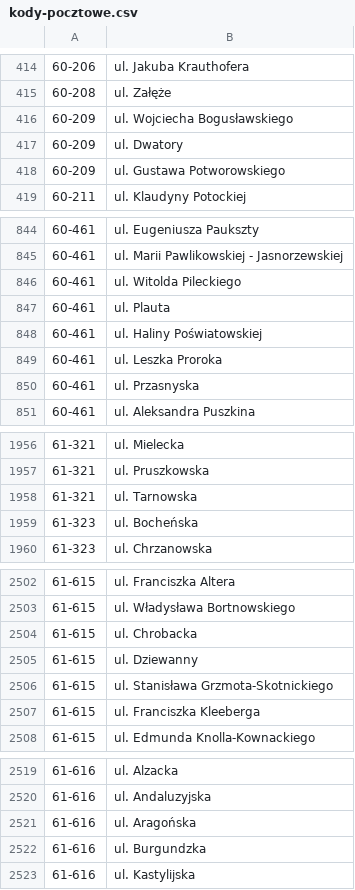
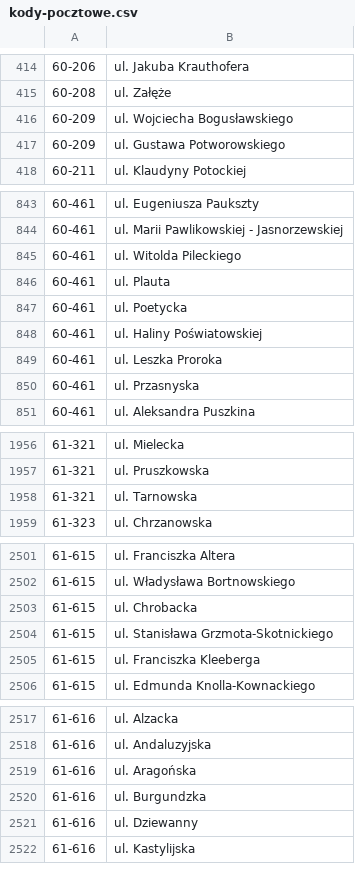
Before and after one commit to macbre/pyrabot, a CSV file: sources/kody-pocztowe.csv, drawn as a sheet; only a part is shown, gaps mark what is left out; removed rows and columns are numbered as before the commit, all else as after; the diff covers the shown part only; the diff names each change by its address in the sheet, - before the commit and + after, or states it on an @@ line.

```diff
--- a/sources/kody-pocztowe.csv
+++ b/sources/kody-pocztowe.csv
-row 417: 60-209 | ul. Dwatory
+row 847: 60-461 | ul. Poetycka
-row 1959: 61-323 | ul. Bocheńska
-row 2505: 61-615 | ul. Dziewanny
+row 2521: 61-616 | ul. Dziewanny
```
Also changed, not shown: 1 removed row elsewhere in this file, 1 other file.
